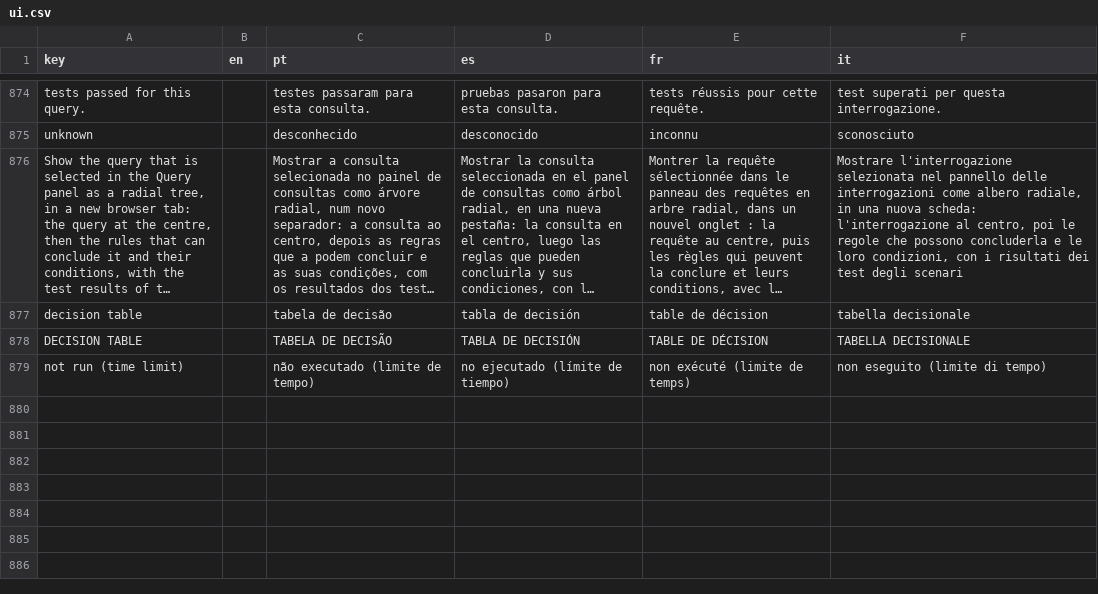
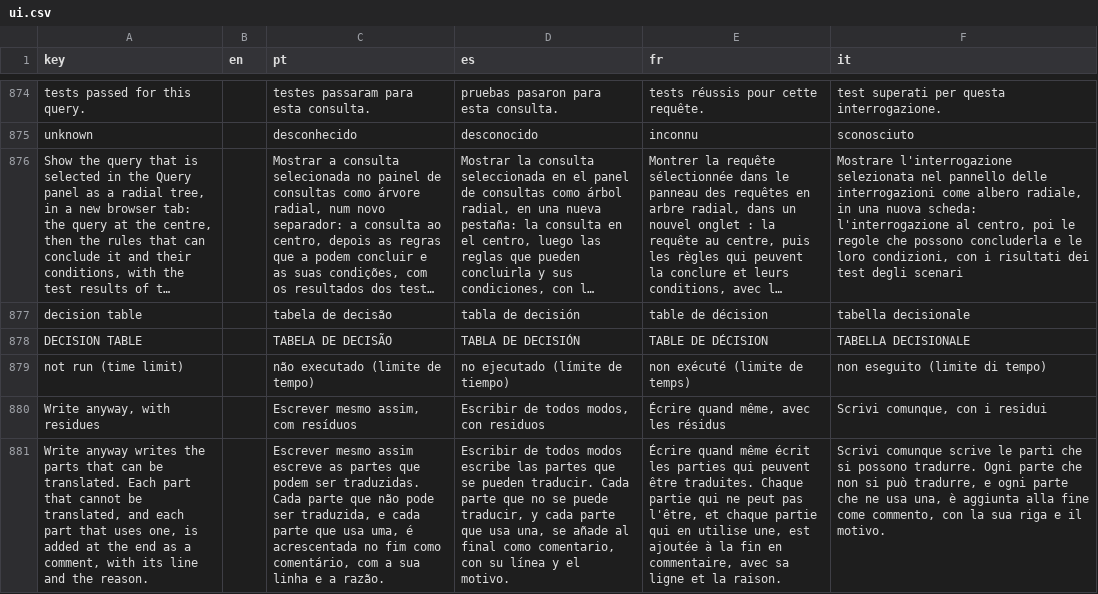
Before and after one commit to LogicalContractsOrg/LogicalEnglish2, a CSV file: i18n/ui.csv, drawn as a sheet; only a part is shown, gaps mark what is left out; long unchanged cells end in …; the diff names each change by its address in the sheet, - before the commit and + after, or states it on an @@ line.

```diff
--- a/i18n/ui.csv
+++ b/i18n/ui.csv
+row 880: Write anyway, with residues |  | Escrever mesmo assim, com resíduos | Escribir de todos modos, con residuos | Écrire quand même, avec les résidus | Scrivi comunque, con i residui
+row 881: Write anyway writes the parts that can be translated. Each part that cannot be translated, and each part that uses one, is added at the end as a comment, with its line and the reason. |  | Escrever mesmo assim escreve as partes que podem ser traduzidas. Cada parte que não pode ser traduzida, e cada parte que usa uma, é acrescentada no fim como comentário, com a sua linha e a razão. | Escribir de todos modos escribe las partes que se pueden traducir. Cada parte que no se puede traducir, y cada parte que usa una, se añade al final como comentario, con su línea y el motivo. | Écrire quand même écrit les parties qui peuvent être traduites. Chaque partie qui ne peut pas l'être, et chaque partie qui en utilise une, est ajoutée à la fin en commentaire, avec sa ligne et la raison. | Scrivi comunque scrive le parti che si possono tradurre. Ogni parte che non si può tradurre, e ogni parte che ne usa una, è aggiunta alla fine come commento, con la sua riga e il motivo.
```
Also changed, not shown: i18n/messages.csv, 8 other files.
